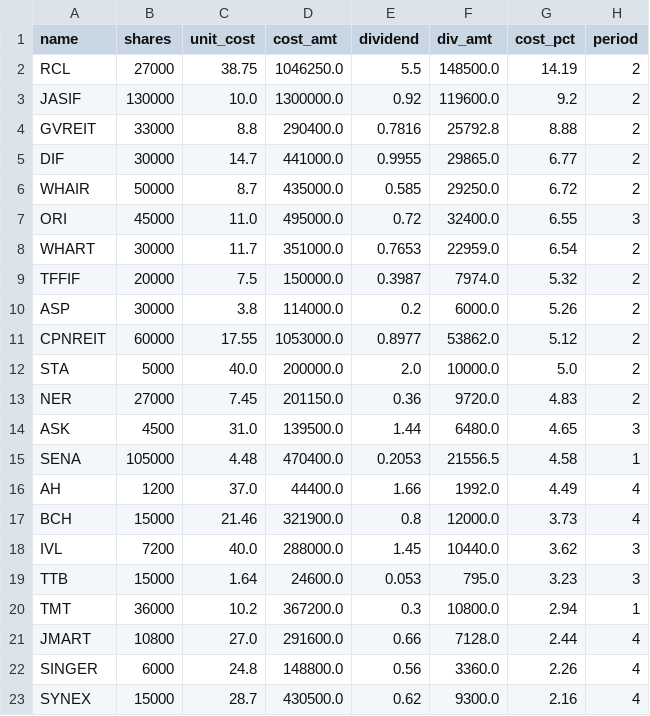
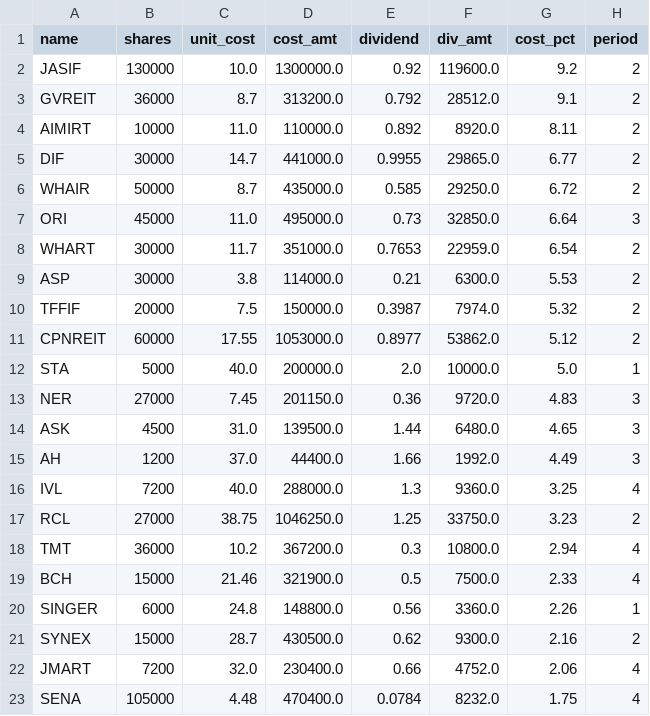
Before and after one commit to santimcs/obsidian-git-sync, a CSV file: Data/hi-dividend.csv, drawn as a sheet; only a part is shown; the diff covers the shown part only.

```diff
--- a/Data/hi-dividend.csv
+++ b/Data/hi-dividend.csv
@@ -1,23 +1,23 @@
 name,shares,unit_cost,cost_amt,dividend,div_amt,cost_pct,period
-RCL,27000,38.75,1046250.0,5.5,148500.0,14.19,2
 JASIF,130000,10.0,1300000.0,0.92,119600.0,9.2,2
-GVREIT,33000,8.8,290400.0,0.7816,25792.8,8.88,2
+GVREIT,36000,8.7,313200.0,0.792,28512.0,9.1,2
+AIMIRT,10000,11.0,110000.0,0.892,8920.0,8.11,2
 DIF,30000,14.7,441000.0,0.9955,29865.0,6.77,2
 WHAIR,50000,8.7,435000.0,0.585,29250.0,6.72,2
-ORI,45000,11.0,495000.0,0.72,32400.0,6.55,3
+ORI,45000,11.0,495000.0,0.73,32850.0,6.64,3
 WHART,30000,11.7,351000.0,0.7653,22959.0,6.54,2
+ASP,30000,3.8,114000.0,0.21,6300.0,5.53,2
 TFFIF,20000,7.5,150000.0,0.3987,7974.0,5.32,2
-ASP,30000,3.8,114000.0,0.2,6000.0,5.26,2
 CPNREIT,60000,17.55,1053000.0,0.8977,53862.0,5.12,2
-STA,5000,40.0,200000.0,2.0,10000.0,5.0,2
-NER,27000,7.45,201150.0,0.36,9720.0,4.83,2
+STA,5000,40.0,200000.0,2.0,10000.0,5.0,1
+NER,27000,7.45,201150.0,0.36,9720.0,4.83,3
 ASK,4500,31.0,139500.0,1.44,6480.0,4.65,3
-SENA,105000,4.48,470400.0,0.2053,21556.5,4.58,1
-AH,1200,37.0,44400.0,1.66,1992.0,4.49,4
-BCH,15000,21.46,321900.0,0.8,12000.0,3.73,4
-IVL,7200,40.0,288000.0,1.45,10440.0,3.62,3
-TTB,15000,1.64,24600.0,0.053,795.0,3.23,3
-TMT,36000,10.2,367200.0,0.3,10800.0,2.94,1
-JMART,10800,27.0,291600.0,0.66,7128.0,2.44,4
-SINGER,6000,24.8,148800.0,0.56,3360.0,2.26,4
-SYNEX,15000,28.7,430500.0,0.62,9300.0,2.16,4
+AH,1200,37.0,44400.0,1.66,1992.0,4.49,3
+IVL,7200,40.0,288000.0,1.3,9360.0,3.25,4
+RCL,27000,38.75,1046250.0,1.25,33750.0,3.23,2
+TMT,36000,10.2,367200.0,0.3,10800.0,2.94,4
+BCH,15000,21.46,321900.0,0.5,7500.0,2.33,4
+SINGER,6000,24.8,148800.0,0.56,3360.0,2.26,1
+SYNEX,15000,28.7,430500.0,0.62,9300.0,2.16,2
+JMART,7200,32.0,230400.0,0.66,4752.0,2.06,4
+SENA,105000,4.48,470400.0,0.0784,8232.0,1.75,4
```
Also changed, not shown: 1 removed row and 7 edited cells elsewhere in this file, Data/5-day-average.csv, Data/Price-Today.csv, 15 other files.
